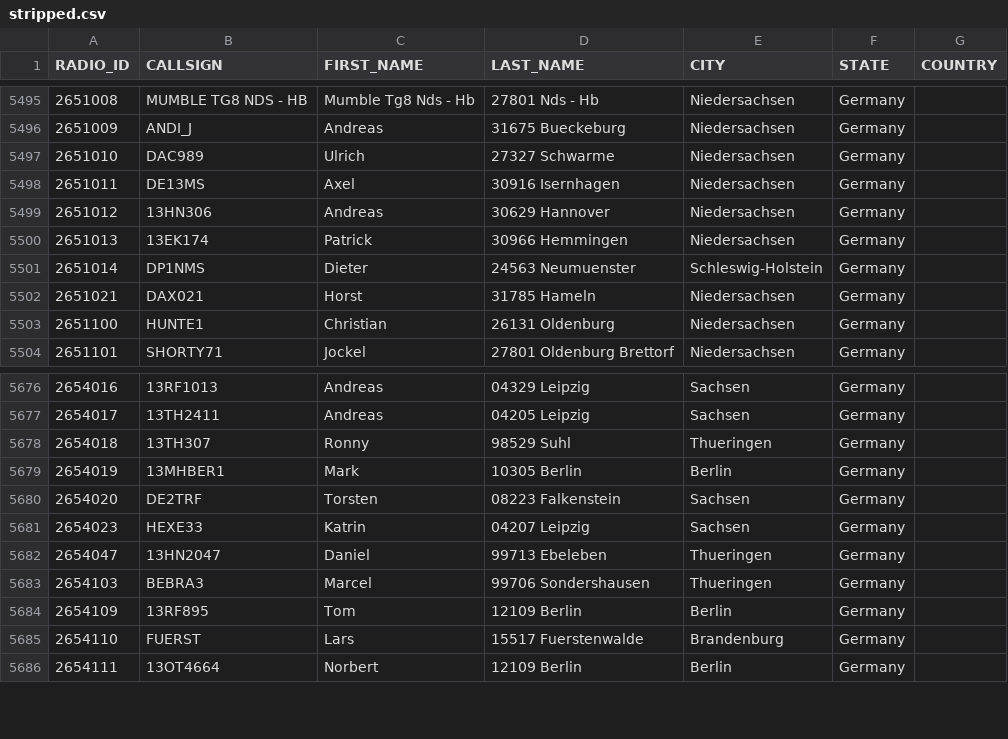
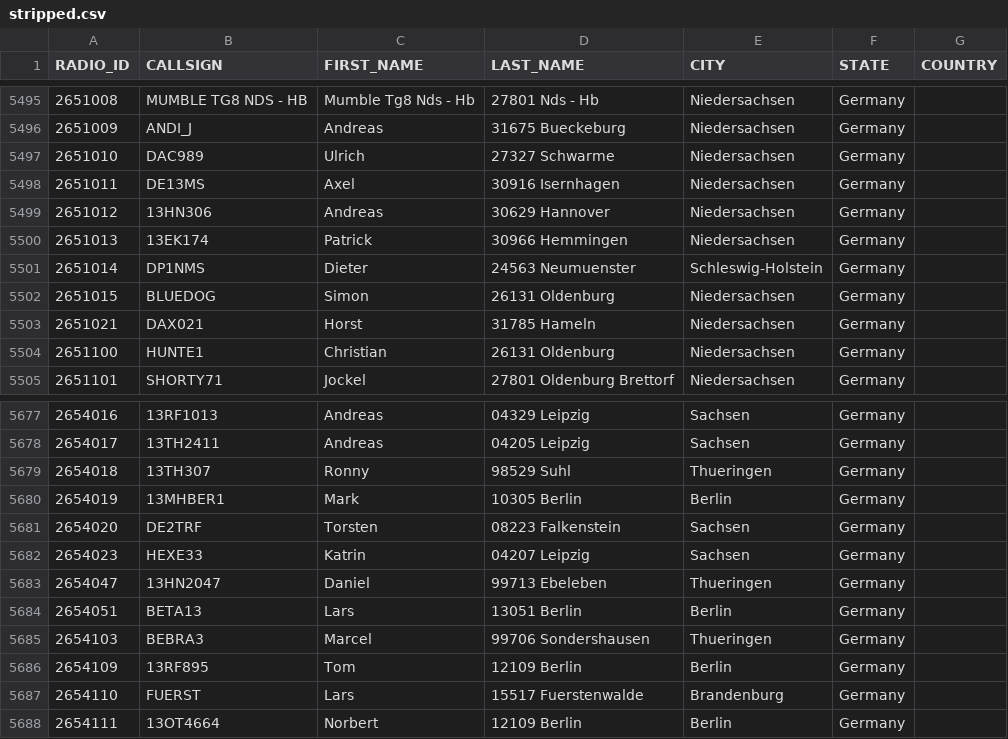
Before and after one commit to FreeDMR-Digital-Network/MW0MWZ-HostFiles, a CSV file: stripped.csv, drawn as a sheet; only a part is shown, gaps mark what is left out.

Commit message:
Add files via upload

```diff
--- a/stripped.csv
+++ b/stripped.csv
@@ -5501,2 +5501,3 @@ RADIO_ID,CALLSIGN,FIRST_NAME,LAST_NAME,CITY,STATE,COUNTRY
 2651014,DP1NMS,Dieter,24563 Neumuenster,Schleswig-Holstein,Germany
+2651015,BLUEDOG,Simon,26131 Oldenburg,Niedersachsen,Germany
 2651021,DAX021,Horst,31785 Hameln,Niedersachsen,Germany
@@ -5682,2 +5683,3 @@ RADIO_ID,CALLSIGN,FIRST_NAME,LAST_NAME,CITY,STATE,COUNTRY
 2654047,13HN2047,Daniel,99713 Ebeleben,Thueringen,Germany
+2654051,BETA13,Lars,13051 Berlin,Berlin,Germany
 2654103,BEBRA3,Marcel,99706 Sondershausen,Thueringen,Germany
```
